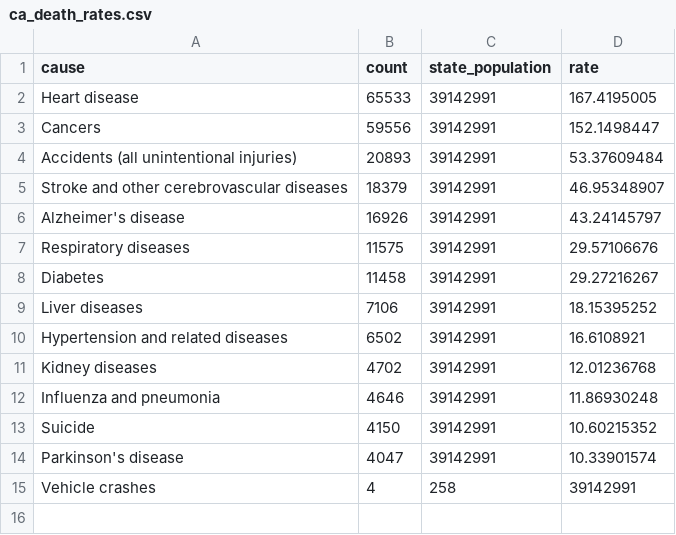
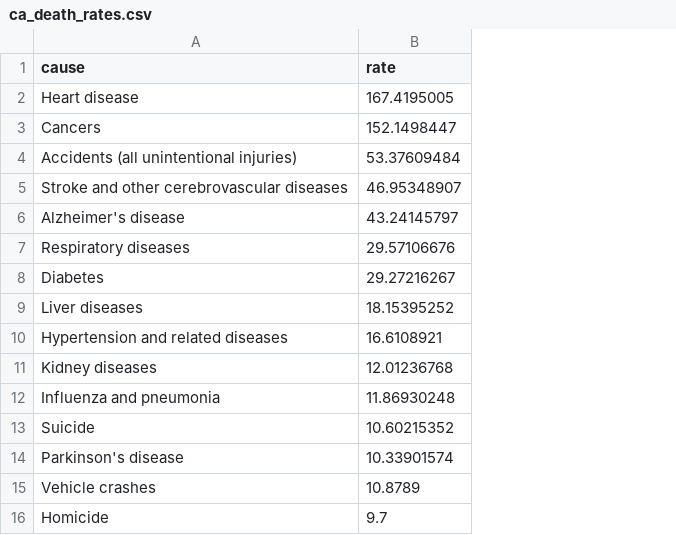
Before and after one commit to abcotvdata/safetytracker_losangeles, a CSV file: data/source/health/ca_death_rates.csv, drawn as a sheet; removed rows and columns are numbered as before the commit, all else as after; the diff names each change by its address in the sheet, - before the commit and + after, or states it on an @@ line.

```diff
--- a/data/source/health/ca_death_rates.csv
+++ b/data/source/health/ca_death_rates.csv
-column B (count), rows 2-15: 65533 | 59556 | 20893 | 18379 | 16926 | 11575 | 11458 | 7106 | 6502 | 4702 | 4646 | 4150 | 4047 | 4
-column C (state_population), rows 2-15: 39142991 | 39142991 | 39142991 | 39142991 | 39142991 | 39142991 | 39142991 | 39142991 | 39142991 | 39142991 | 39142991 | 39142991 | 39142991 | 258
-B15 (rate): 39142991
+B15 (rate): 10.8789
+row 16: Homicide | 9.7
```
Also changed, not shown: data/source/health/CA mortality rates.csv, 1 other file.
